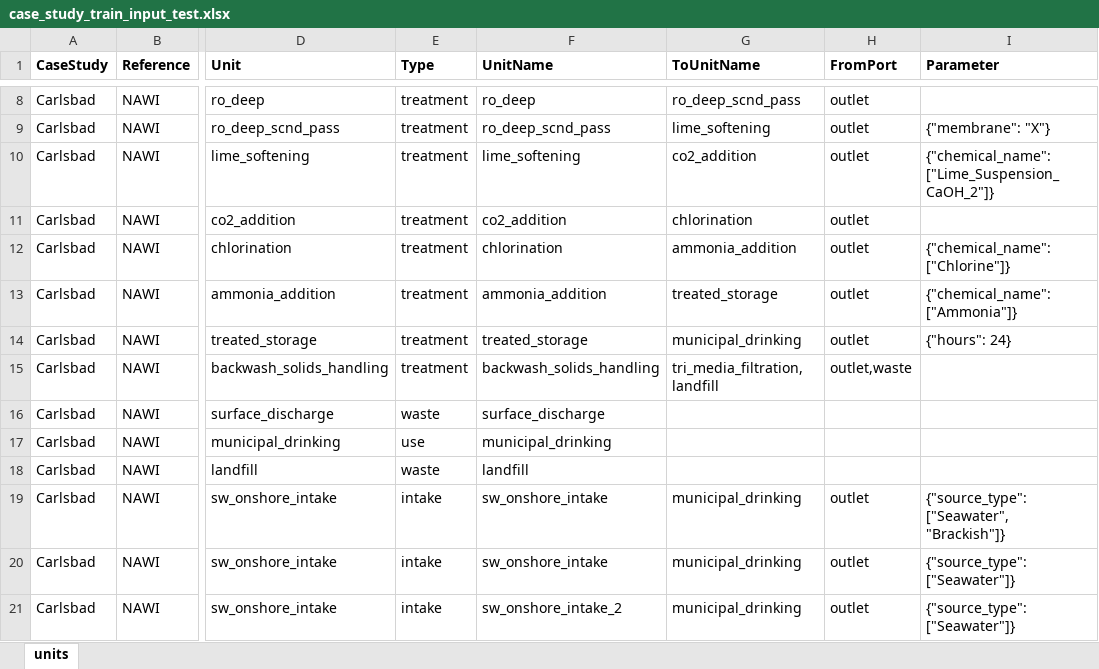
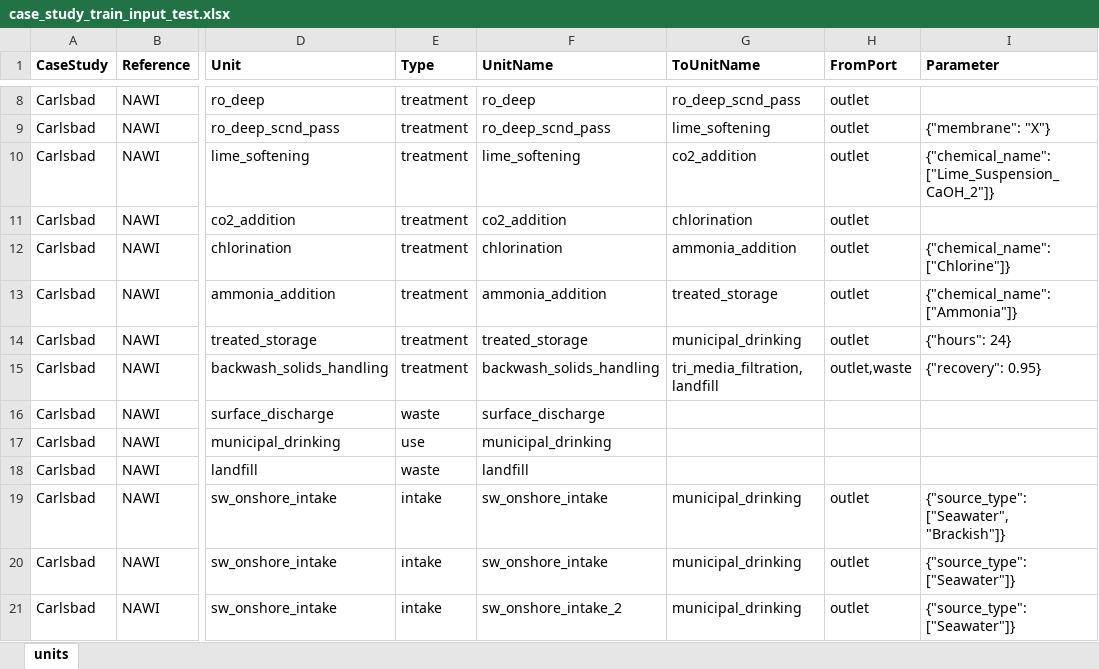
Before and after one commit to NREL/WaterTAP3, an Excel workbook: IDAES-WaterTAP3_v2/data/case_study_train_input_test.xlsx, sheet units, drawn as a sheet; only a part is shown, gaps mark what is left out; values as stored, in another font and other column widths than the file's, no borders; the diff names each change by its address in the sheet, - before the commit and + after, or states it on an @@ line.

Commit message:
fixing Carlsbad data inputs, and units in coag_floc and sodium_bi

```diff
--- a/IDAES-WaterTAP3_v2/data/case_study_train_input_test.xlsx (sheet units)
+++ b/IDAES-WaterTAP3_v2/data/case_study_train_input_test.xlsx (sheet units)
-I15 (Parameter): (empty)
+I15 (Parameter): {"recovery": 0.95}
```
Also changed, not shown: 6 other files.
